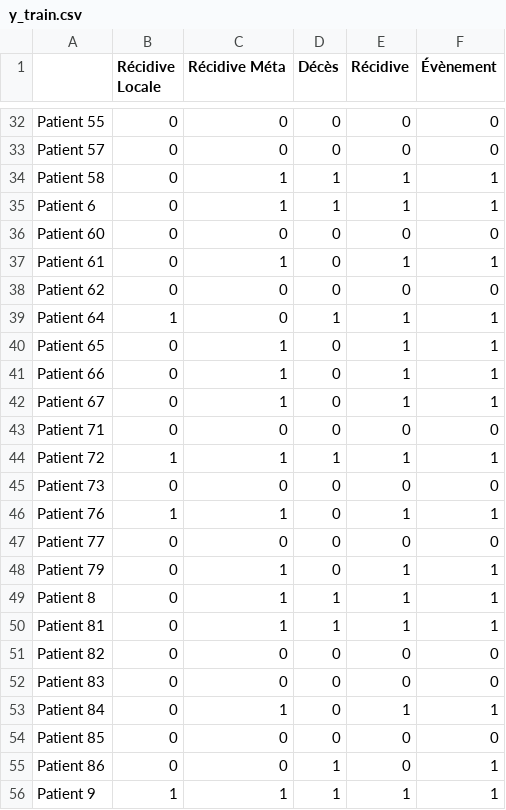
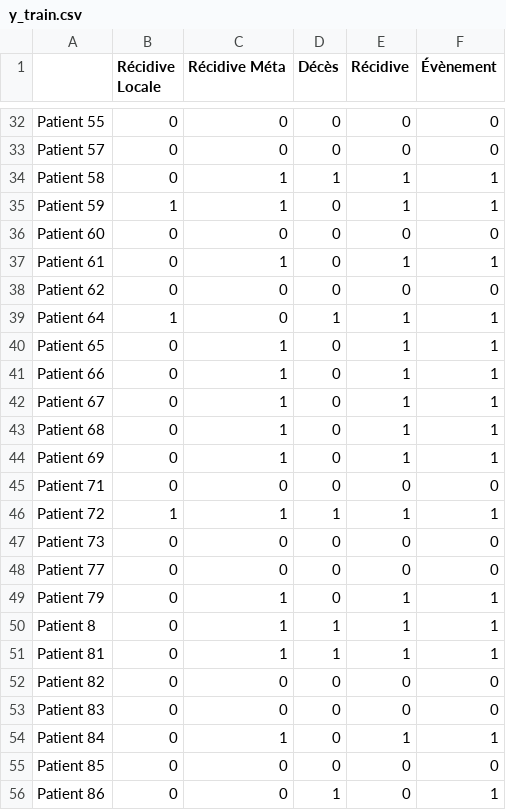
Before and after one commit to ftach/delta-rad, a CSV file: y_train.csv, drawn as a sheet; only a part is shown, gaps mark what is left out; the diff covers the shown part only.

```diff
--- a/y_train.csv
+++ b/y_train.csv
@@ -34,3 +34,3 @@ Patient 57,0,0,0,0,0
 Patient 58,0,1,1,1,1
-Patient 6,0,1,1,1,1
+Patient 59,1,1,0,1,1
 Patient 60,0,0,0,0,0
@@ -42,2 +42,4 @@ Patient 66,0,1,0,1,1
 Patient 67,0,1,0,1,1
+Patient 68,0,1,0,1,1
+Patient 69,0,1,0,1,1
 Patient 71,0,0,0,0,0
@@ -45,3 +47,2 @@ Patient 72,1,1,1,1,1
 Patient 73,0,0,0,0,0
-Patient 76,1,1,0,1,1
 Patient 77,0,0,0,0,0
@@ -55,2 +56 @@ Patient 85,0,0,0,0,0
 Patient 86,0,0,1,0,1
-Patient 9,1,1,1,1,1
```
Also changed, not shown: 6 added rows, 6 removed rows and 7 edited cells elsewhere in this file, y_val.csv, 2 other files.
